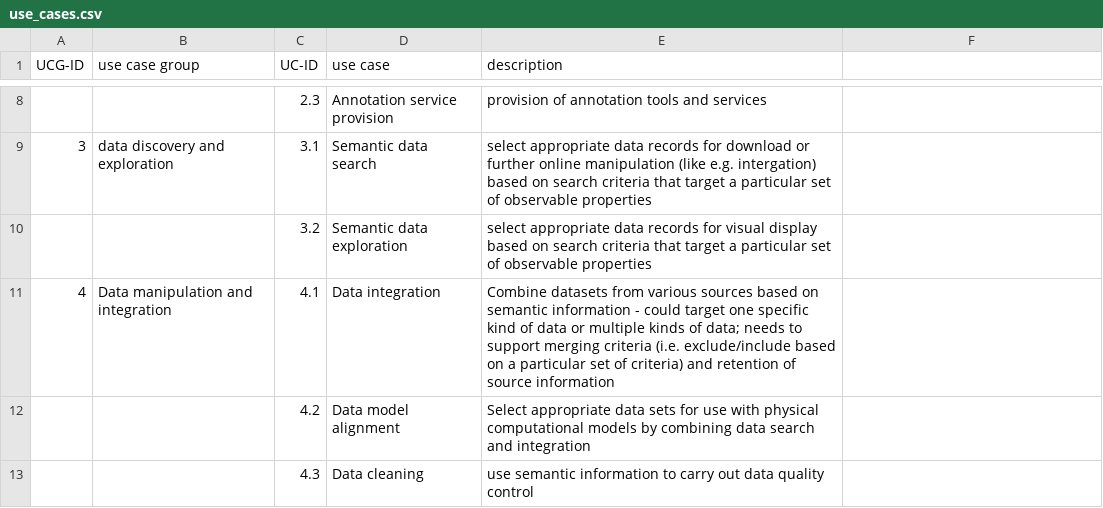
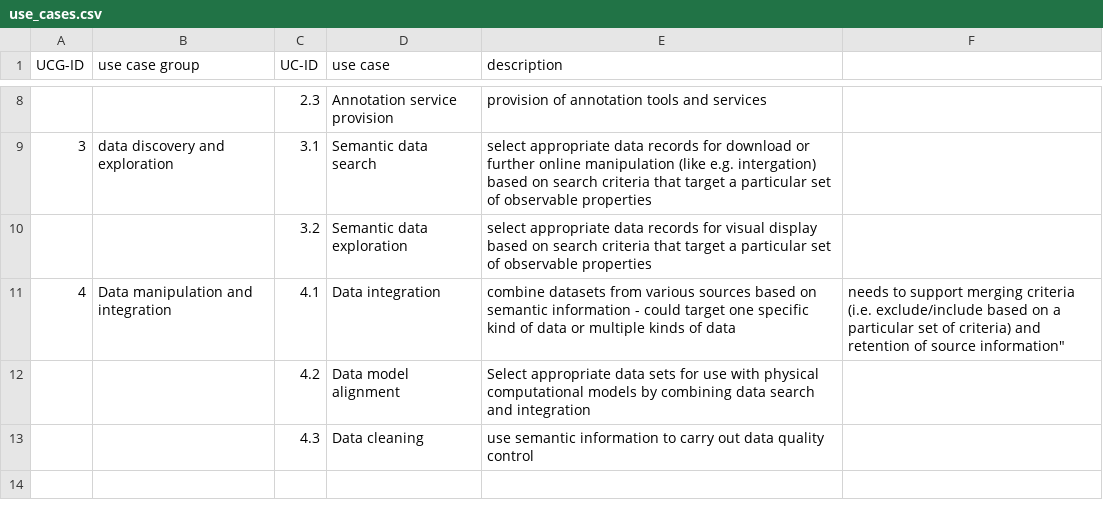
Before and after one commit to i-adopt/usecase_analysis, a CSV file: use_cases.csv, drawn as a sheet; only a part is shown, gaps mark what is left out.

Commit message:
Update use_cases.csv

```diff
--- a/use_cases.csv
+++ b/use_cases.csv
@@ -10,3 +10,3 @@ UCG-ID;use case group;UC-ID;use case;description
 ;;3.2;Semantic data exploration;select appropriate data records for visual display based on search criteria that target a particular set of observable properties
-4;Data manipulation and integration;4.1;Data integration;"Combine datasets from various sources based on semantic information - could target one specific kind of data or multiple kinds of data; needs to support merging criteria (i.e. exclude/include based on a particular set of criteria) and retention of source information"
+4;Data manipulation and integration;4.1;Data integration; combine datasets from various sources based on semantic information - could target one specific kind of data or multiple kinds of data; needs to support merging criteria (i.e. exclude/include based on a particular set of criteria) and retention of source information"
 ;;4.2;Data model alignment;Select appropriate data sets for use with physical computational models by combining data search and integration
```
